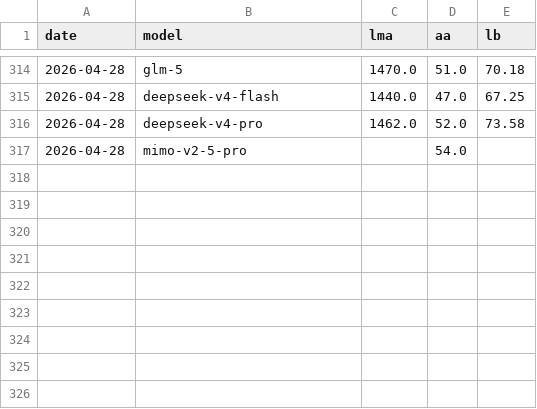
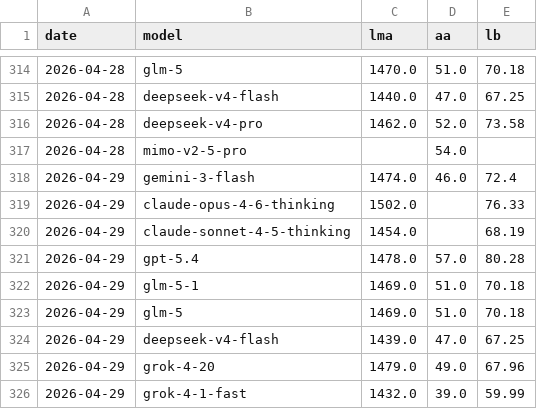
Before and after one commit to Franri3008/ai-model-leaderboard, a CSV file: data/history.csv, drawn as a sheet; only a part is shown, gaps mark what is left out; the diff names each change by its address in the sheet, - before the commit and + after, or states it on an @@ line.

```diff
--- a/data/history.csv
+++ b/data/history.csv
+row 318: 2026-04-29 | gemini-3-flash | 1474.0 | 46.0 | 72.4
+row 319: 2026-04-29 | claude-opus-4-6-thinking | 1502.0 |  | 76.33
+row 320: 2026-04-29 | claude-sonnet-4-5-thinking | 1454.0 |  | 68.19
+row 321: 2026-04-29 | gpt-5.4 | 1478.0 | 57.0 | 80.28
+row 322: 2026-04-29 | glm-5-1 | 1469.0 | 51.0 | 70.18
+row 323: 2026-04-29 | glm-5 | 1469.0 | 51.0 | 70.18
+row 324: 2026-04-29 | deepseek-v4-flash | 1439.0 | 47.0 | 67.25
+row 325: 2026-04-29 | grok-4-20 | 1479.0 | 49.0 | 67.96
+row 326: 2026-04-29 | grok-4-1-fast | 1432.0 | 39.0 | 59.99
```
Also changed, not shown: data/processed.csv, 3 other files.
